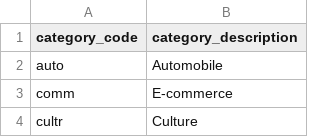
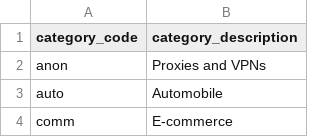
Before and after one commit to thangman22/thailand-web-landscape, a CSV file: categories.csv, drawn as a sheet; only a part is shown; the shorter side is filled out with more unchanged rows.

```diff
--- a/categories.csv
+++ b/categories.csv
@@ -1,2 +1,3 @@
 category_code,category_description
+anon,Proxies and VPNs
 auto,Automobile
```
Also changed, not shown: auditDomains.csv.
